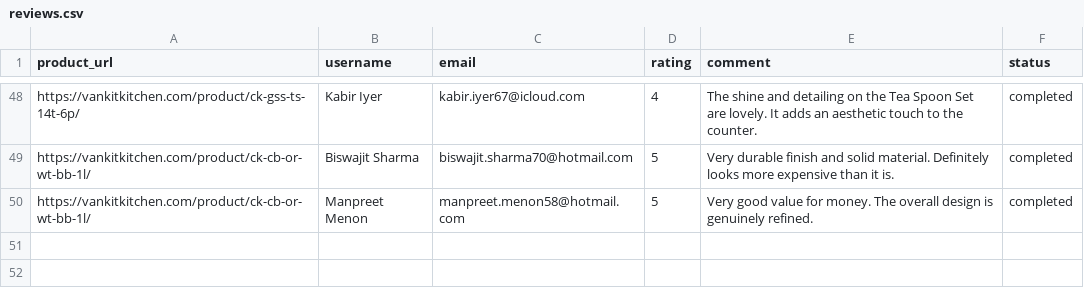
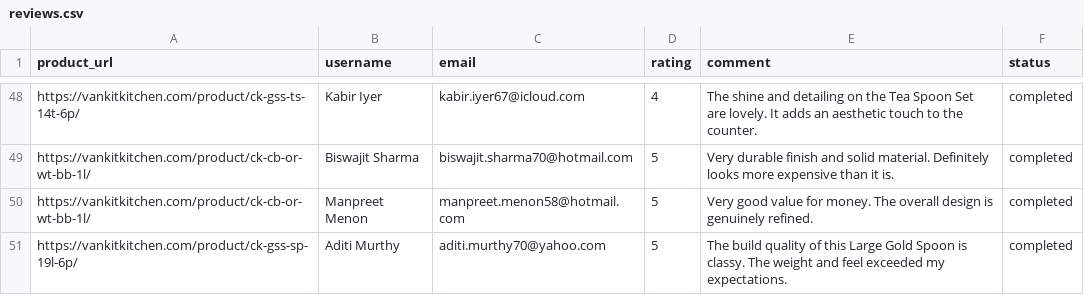
Before and after one commit to ankit1714/website-review, a CSV file: reviews.csv, drawn as a sheet; only a part is shown, gaps mark what is left out.

```diff
--- a/reviews.csv
+++ b/reviews.csv
@@ -50 +50,2 @@ https://vankitkitchen.com/product/ck-cb-or-wt-bb-1l/,Biswajit Sharma,biswajit.sh
 https://vankitkitchen.com/product/ck-cb-or-wt-bb-1l/,Manpreet Menon,manpreet.menon58@hotmail.com,5,Very good value for money. The overall design is genuinely refined.,completed
+https://vankitkitchen.com/product/ck-gss-sp-19l-6p/,Aditi Murthy,aditi.murthy70@yahoo.com,5,The build quality of this Large Gold Spoon is classy. The weight and feel exceeded my expectations.,completed
```
